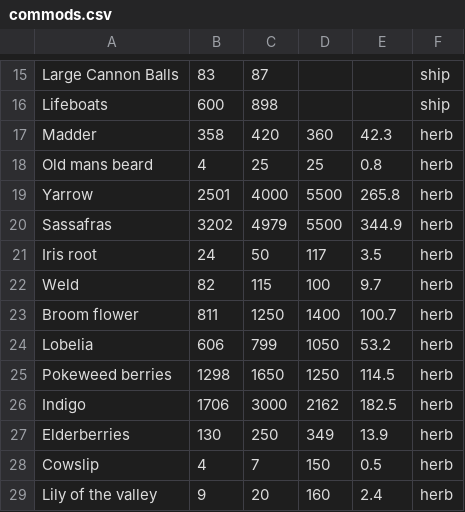
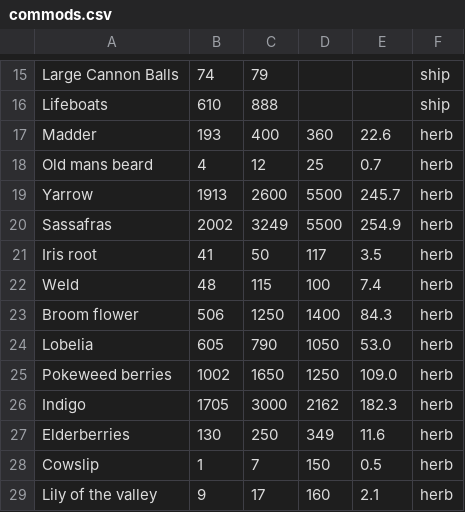
Before and after one commit to kerbonk/YPP-stalls, a CSV file: commods.csv, drawn as a sheet; only a part is shown, gaps mark what is left out; the diff covers the shown part only; the diff names each change by its address in the sheet, - before the commit and + after, or states it on an @@ line.

```diff
--- a/commods.csv
+++ b/commods.csv
-B15: 83
+B15: 74
-C15: 87
+C15: 79
-B16: 600
+B16: 610
-C16: 898
+C16: 888
-B17: 358
+B17: 193
-C17: 420
+C17: 400
-E17: 42.3
+E17: 22.6
-C18: 25
+C18: 12
-E18: 0.8
+E18: 0.7
-B19: 2501
+B19: 1913
-C19: 4000
+C19: 2600
-E19: 265.8
+E19: 245.7
-B20: 3202
+B20: 2002
-C20: 4979
+C20: 3249
-E20: 344.9
+E20: 254.9
-B21: 24
+B21: 41
-B22: 82
+B22: 48
-E22: 9.7
+E22: 7.4
-B23: 811
+B23: 506
-E23: 100.7
+E23: 84.3
-B24: 606
+B24: 605
-C24: 799
+C24: 790
-E24: 53.2
+E24: 53.0
-B25: 1298
+B25: 1002
-E25: 114.5
+E25: 109.0
-B26: 1706
+B26: 1705
-E26: 182.5
+E26: 182.3
-E27: 13.9
+E27: 11.6
-B28: 4
+B28: 1
-C29: 20
+C29: 17
-E29: 2.4
+E29: 2.1
```
Also changed, not shown: 154 edited cells elsewhere in this file, 1 other file.
